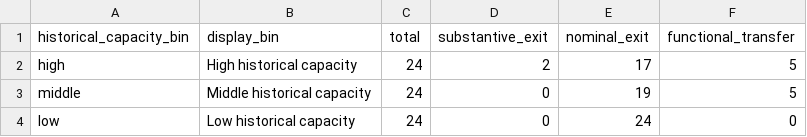
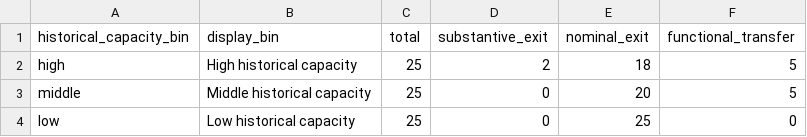
Before and after one commit to Shunyu1001/LGFV, a CSV file: data/analysis_inputs/pilot_capacity_bin_exit_type.csv, drawn as a sheet.

```diff
--- a/data/analysis_inputs/pilot_capacity_bin_exit_type.csv
+++ b/data/analysis_inputs/pilot_capacity_bin_exit_type.csv
@@ -1,4 +1,4 @@
 historical_capacity_bin,display_bin,total,substantive_exit,nominal_exit,functional_transfer
-high,High historical capacity,24,2,17,5
-middle,Middle historical capacity,24,0,19,5
-low,Low historical capacity,24,0,24,0
+high,High historical capacity,25,2,18,5
+middle,Middle historical capacity,25,0,20,5
+low,Low historical capacity,25,0,25,0
```
Also changed, not shown: data/analysis_inputs/codex_surrogate_labels_2026_07_02.csv, data/analysis_inputs/llm_candidate_pool_seed_2026_06_30.csv, 28 other files.
